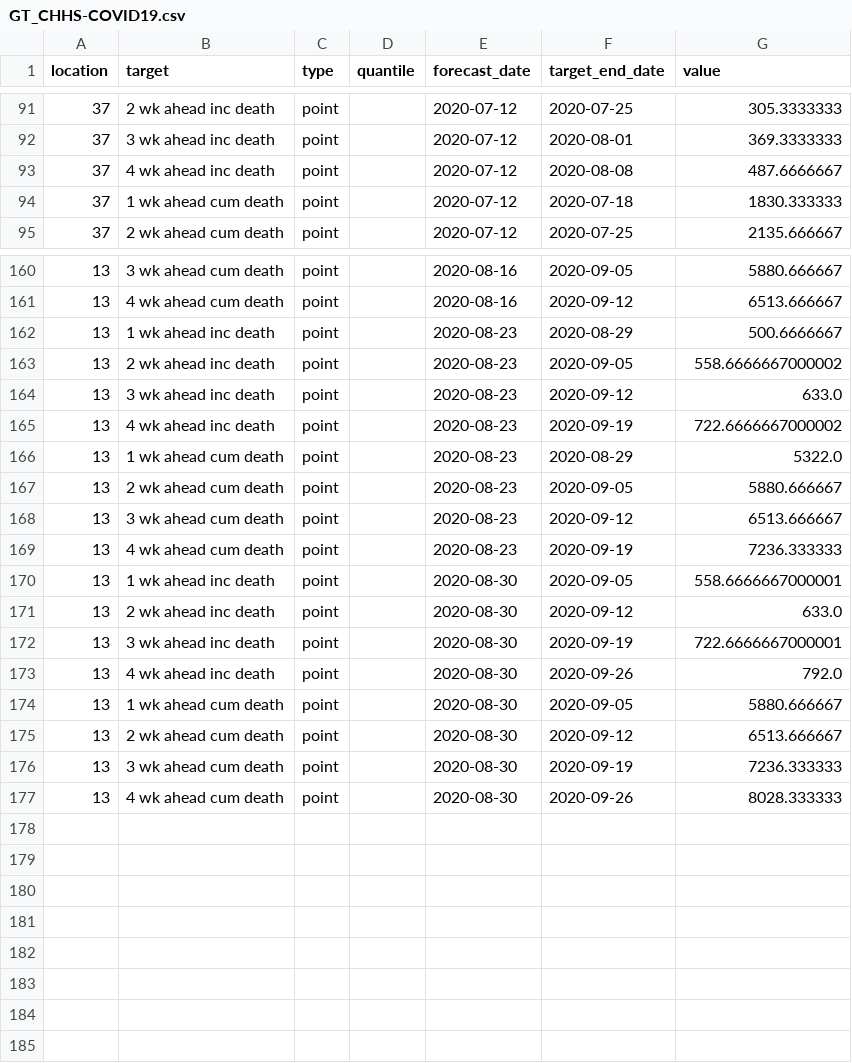
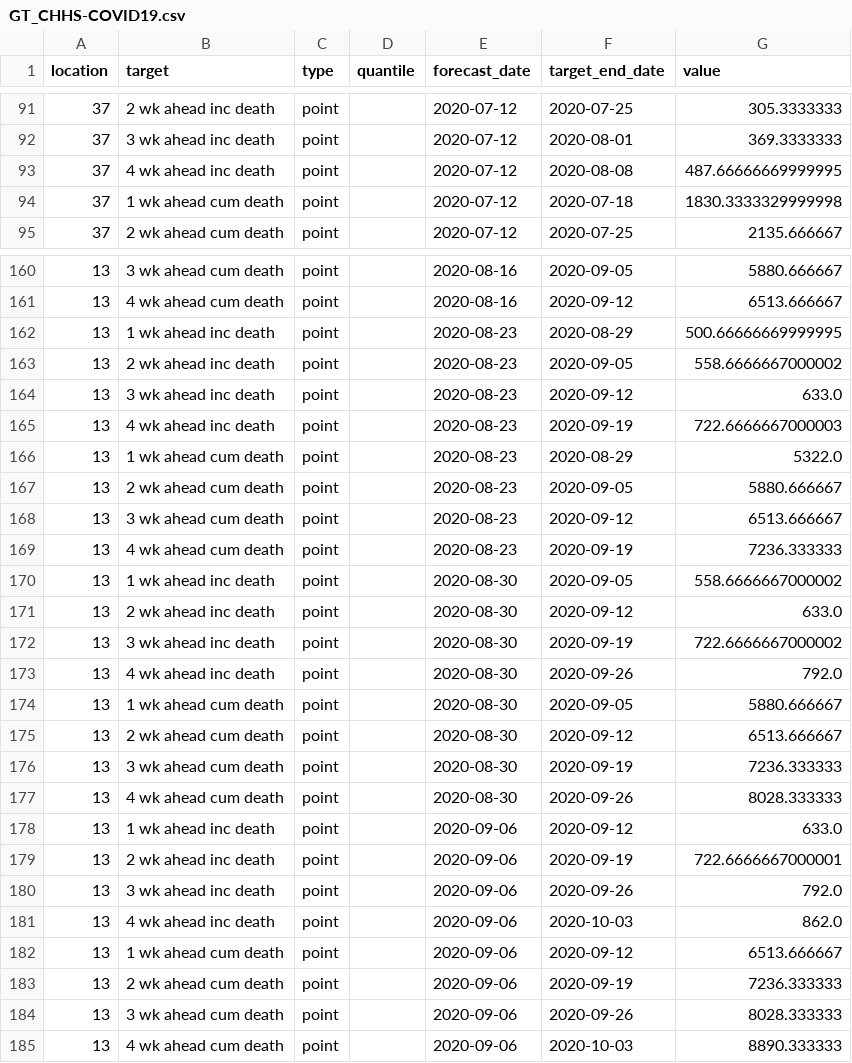
Before and after one commit to GTIdeas2020REU/covid-19-data, a CSV file: forecasts_processed/point/GT_CHHS-COVID19.csv, drawn as a sheet; only a part is shown, gaps mark what is left out; the diff covers the shown part only.

```diff
--- a/forecasts_processed/point/GT_CHHS-COVID19.csv
+++ b/forecasts_processed/point/GT_CHHS-COVID19.csv
@@ -92,4 +92,4 @@ location,target,type,quantile,forecast_date,target_end_date,value
 37,3 wk ahead inc death,point,,2020-07-12,2020-08-01,369.3333333
-37,4 wk ahead inc death,point,,2020-07-12,2020-08-08,487.6666667
-37,1 wk ahead cum death,point,,2020-07-12,2020-07-18,1830.333333
+37,4 wk ahead inc death,point,,2020-07-12,2020-08-08,487.66666669999995
+37,1 wk ahead cum death,point,,2020-07-12,2020-07-18,1830.3333329999998
 37,2 wk ahead cum death,point,,2020-07-12,2020-07-25,2135.666667
@@ -161,6 +161,6 @@ location,target,type,quantile,forecast_date,target_end_date,value
 13,4 wk ahead cum death,point,,2020-08-16,2020-09-12,6513.666667
-13,1 wk ahead inc death,point,,2020-08-23,2020-08-29,500.6666667
+13,1 wk ahead inc death,point,,2020-08-23,2020-08-29,500.66666669999995
 13,2 wk ahead inc death,point,,2020-08-23,2020-09-05,558.6666667000002
 13,3 wk ahead inc death,point,,2020-08-23,2020-09-12,633.0
-13,4 wk ahead inc death,point,,2020-08-23,2020-09-19,722.6666667000002
+13,4 wk ahead inc death,point,,2020-08-23,2020-09-19,722.6666667000003
 13,1 wk ahead cum death,point,,2020-08-23,2020-08-29,5322.0
@@ -169,5 +169,5 @@ location,target,type,quantile,forecast_date,target_end_date,value
 13,4 wk ahead cum death,point,,2020-08-23,2020-09-19,7236.333333
-13,1 wk ahead inc death,point,,2020-08-30,2020-09-05,558.6666667000001
+13,1 wk ahead inc death,point,,2020-08-30,2020-09-05,558.6666667000002
 13,2 wk ahead inc death,point,,2020-08-30,2020-09-12,633.0
-13,3 wk ahead inc death,point,,2020-08-30,2020-09-19,722.6666667000001
+13,3 wk ahead inc death,point,,2020-08-30,2020-09-19,722.6666667000002
 13,4 wk ahead inc death,point,,2020-08-30,2020-09-26,792.0
@@ -177 +177,9 @@ location,target,type,quantile,forecast_date,target_end_date,value
 13,4 wk ahead cum death,point,,2020-08-30,2020-09-26,8028.333333
+13,1 wk ahead inc death,point,,2020-09-06,2020-09-12,633.0
+13,2 wk ahead inc death,point,,2020-09-06,2020-09-19,722.6666667000001
+13,3 wk ahead inc death,point,,2020-09-06,2020-09-26,792.0
+13,4 wk ahead inc death,point,,2020-09-06,2020-10-03,862.0
+13,1 wk ahead cum death,point,,2020-09-06,2020-09-12,6513.666667
+13,2 wk ahead cum death,point,,2020-09-06,2020-09-19,7236.333333
+13,3 wk ahead cum death,point,,2020-09-06,2020-09-26,8028.333333
+13,4 wk ahead cum death,point,,2020-09-06,2020-10-03,8890.333333
```
Also changed, not shown: 14 edited cells elsewhere in this file, forecasts_processed/point/NotreDame-FRED.csv, forecasts_processed/point/QJHong-Encounter.csv, 31 other files.
